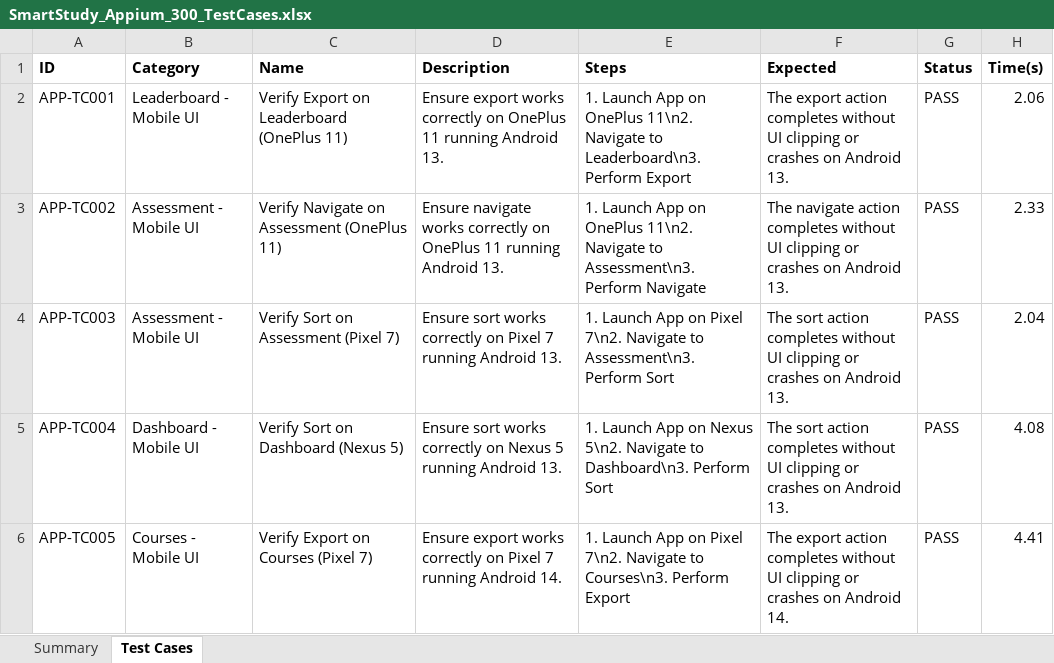
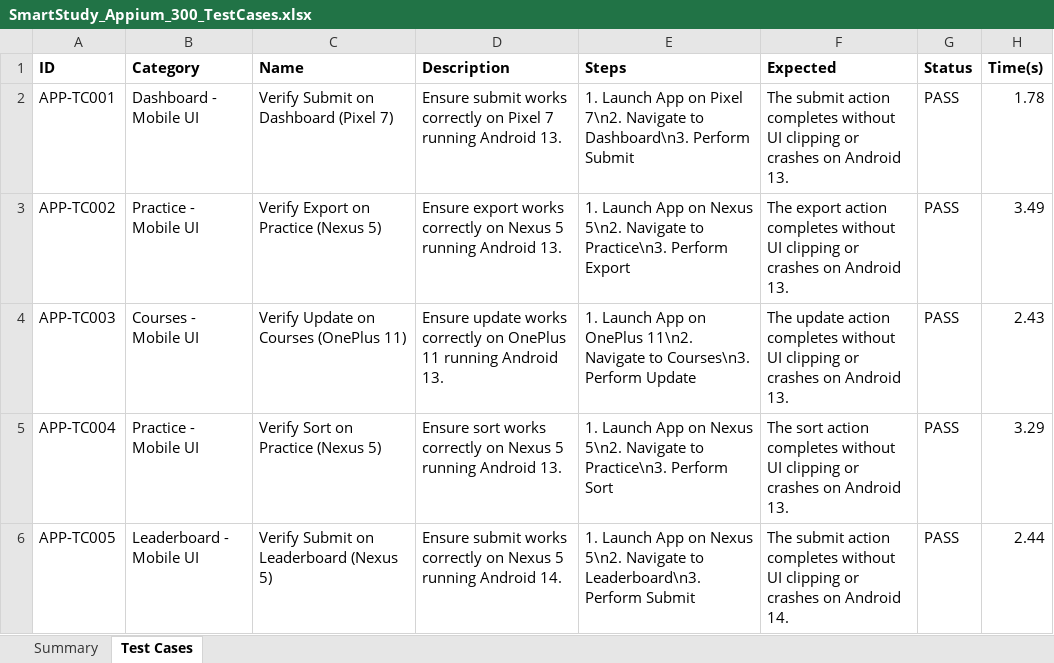
Before and after one commit to VishwaTej25/SmartStudy-AI, an Excel workbook: SmartStudy_Appium_300_TestCases.xlsx, sheet Test Cases, drawn as a sheet; only a part is shown; values as stored, in another font and other column widths than the file's, no borders; the diff covers the shown part only; the diff names each change by its address in the sheet, - before the commit and + after, or states it on an @@ line.

```diff
--- a/SmartStudy_Appium_300_TestCases.xlsx (sheet Test Cases)
+++ b/SmartStudy_Appium_300_TestCases.xlsx (sheet Test Cases)
-B2 (Category): Leaderboard - Mobile UI
+B2 (Category): Dashboard - Mobile UI
-C2 (Name): Verify Export on Leaderboard (OnePlus 11)
+C2 (Name): Verify Submit on Dashboard (Pixel 7)
-D2 (Description): Ensure export works correctly on OnePlus 11 running Android…
+D2 (Description): Ensure submit works correctly on Pixel 7 running Android…
-E2 (Steps): …App on OnePlus 11\n2. Navigate to Leaderboard\n3. Perform Export
+E2 (Steps): …App on Pixel 7\n2. Navigate to Dashboard\n3. Perform Submit
-F2 (Expected): The export action completes…
+F2 (Expected): The submit action completes…
-H2 (Time(s)): 2.06
+H2 (Time(s)): 1.78
-B3 (Category): Assessment - Mobile UI
+B3 (Category): Practice - Mobile UI
-C3 (Name): Verify Navigate on Assessment (OnePlus 11)
+C3 (Name): Verify Export on Practice (Nexus 5)
-D3 (Description): Ensure navigate works correctly on OnePlus 11 running Android…
+D3 (Description): Ensure export works correctly on Nexus 5 running Android…
-E3 (Steps): …App on OnePlus 11\n2. Navigate to Assessment\n3. Perform Navigate
+E3 (Steps): …App on Nexus 5\n2. Navigate to Practice\n3. Perform Export
-F3 (Expected): The navigate action completes…
+F3 (Expected): The export action completes…
-H3 (Time(s)): 2.33
+H3 (Time(s)): 3.49
-B4 (Category): Assessment - Mobile UI
+B4 (Category): Courses - Mobile UI
-C4 (Name): Verify Sort on Assessment (Pixel 7)
+C4 (Name): Verify Update on Courses (OnePlus 11)
-D4 (Description): Ensure sort works correctly on Pixel 7 running Android…
+D4 (Description): Ensure update works correctly on OnePlus 11 running Android…
-E4 (Steps): …App on Pixel 7\n2. Navigate to Assessment\n3. Perform Sort
+E4 (Steps): …App on OnePlus 11\n2. Navigate to Courses\n3. Perform Update
-F4 (Expected): The sort action completes…
+F4 (Expected): The update action completes…
-H4 (Time(s)): 2.04
+H4 (Time(s)): 2.43
-B5 (Category): Dashboard - Mobile UI
+B5 (Category): Practice - Mobile UI
-C5 (Name): Verify Sort on Dashboard (Nexus 5)
+C5 (Name): Verify Sort on Practice (Nexus 5)
-E5 (Steps): …Navigate to Dashboard\n3. Perform Sort
+E5 (Steps): …Navigate to Practice\n3. Perform Sort
-H5 (Time(s)): 4.08
+H5 (Time(s)): 3.29
-B6 (Category): Courses - Mobile UI
+B6 (Category): Leaderboard - Mobile UI
-C6 (Name): Verify Export on Courses (Pixel 7)
+C6 (Name): Verify Submit on Leaderboard (Nexus 5)
-D6 (Description): Ensure export works correctly on Pixel 7 running Android…
+D6 (Description): Ensure submit works correctly on Nexus 5 running Android…
-E6 (Steps): …App on Pixel 7\n2. Navigate to Courses\n3. Perform Export
+E6 (Steps): …App on Nexus 5\n2. Navigate to Leaderboard\n3. Perform Submit
-F6 (Expected): The export action completes…
+F6 (Expected): The submit action completes…
-H6 (Time(s)): 4.41
+H6 (Time(s)): 2.44
```
Also changed, not shown: 1723 edited cells elsewhere in this sheet, SmartStudy_Backend_300_TestCases.xlsx, SmartStudy_Selenium_300_TestCases.xlsx, 4 other files.
